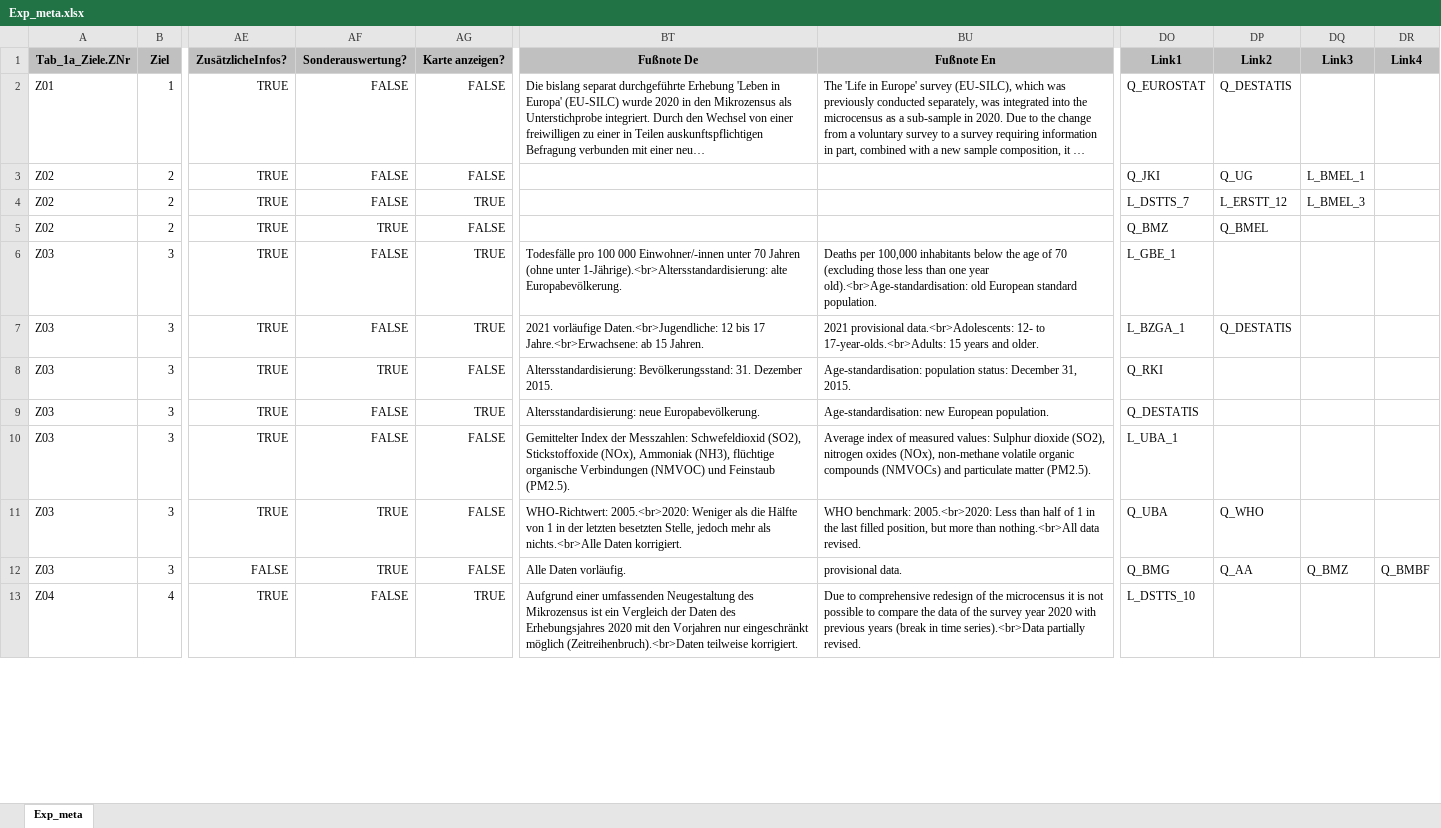
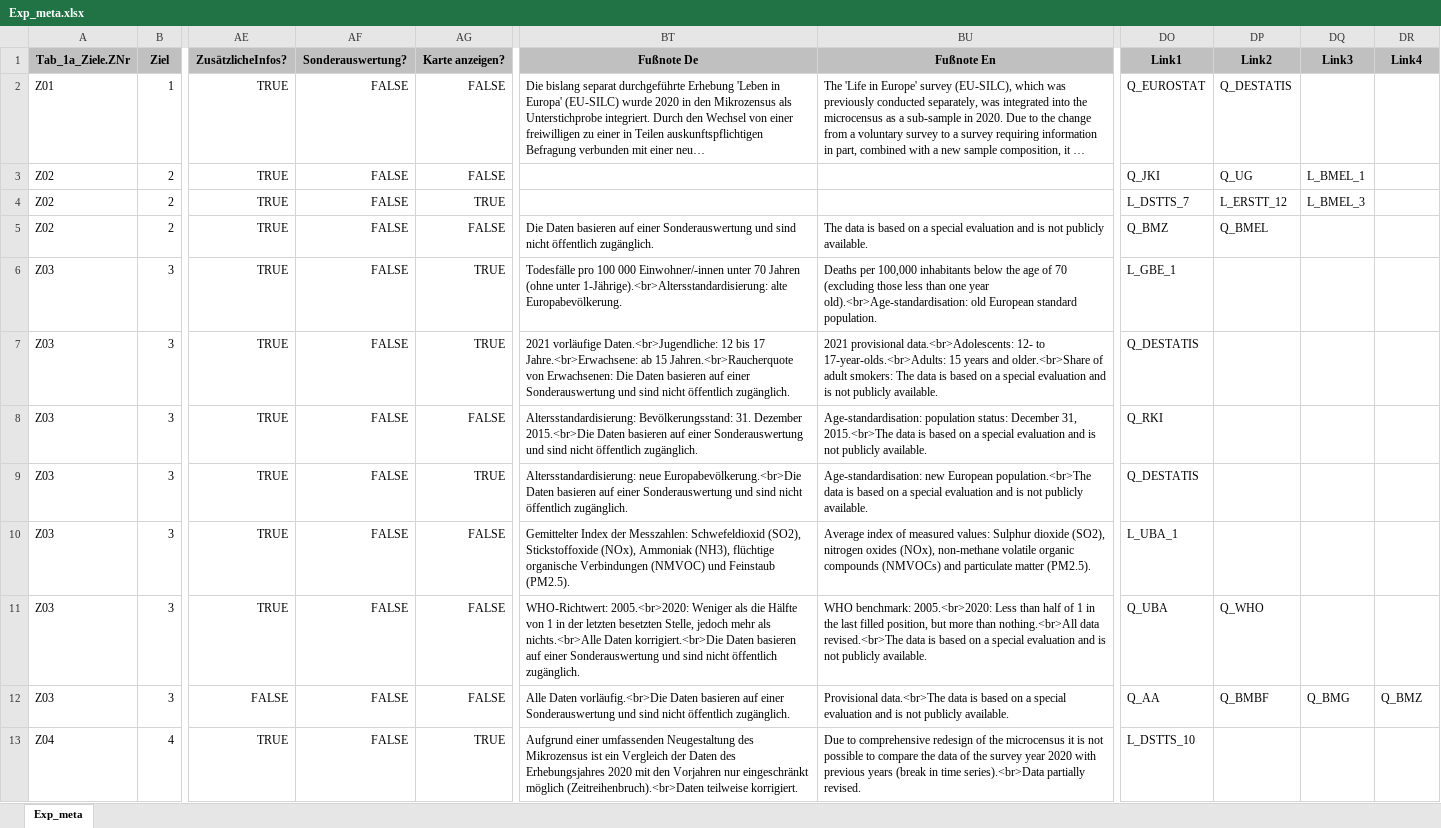
Before and after one commit to DnsUpgradeEnvironment/transfer, an Excel workbook: Exp_meta.xlsx, sheet Exp_meta, drawn as a sheet; only a part is shown, gaps mark what is left out; long unchanged cells end in …; values as stored, in another font and other column widths than the file's, no borders; the diff covers the shown part only; the diff names each change by its address in the sheet, - before the commit and + after, or states it on an @@ line.

```diff
--- a/Exp_meta.xlsx (sheet Exp_meta)
+++ b/Exp_meta.xlsx (sheet Exp_meta)
-AF5: TRUE
+AF5: FALSE
-BT5: (empty)
+BT5: Die Daten basieren auf einer Sonderauswertung und sind nicht öffentlich zugänglich.
-BU5: (empty)
+BU5: The data is based on a special evaluation and is not publicly available.
-BT7: …ab 15 Jahren.
+BT7: …ab 15 Jahren.<br>Raucherquote von Erwachsenen: Die Daten basieren auf einer Sonderauswertung und sind nicht öffentlich zugänglich.
-BU7: …years and older.
+BU7: …years and older.<br>Share of adult smokers: The data is based on a special evaluation and is not publicly available.
-DO7: L_BZGA_1
+DO7: Q_DESTATIS
-DP7: Q_DESTATIS
+DP7: (empty)
-AF8: TRUE
+AF8: FALSE
-BT8: …31. Dezember 2015.
+BT8: …31. Dezember 2015.<br>Die Daten basieren auf einer Sonderauswertung und sind nicht öffentlich zugänglich.
-BU8: …December 31, 2015.
+BU8: …December 31, 2015.<br>The data is based on a special evaluation and is not publicly available.
-BT9: Altersstandardisierung: neue Europabevölkerung.
+BT9: Altersstandardisierung: neue Europabevölkerung.<br>Die Daten basieren auf einer Sonderauswertung und sind nicht öffentlich zugänglich.
-BU9: …new European population.
+BU9: …new European population.<br>The data is based on a special evaluation and is not publicly available.
-AF11:AF12: TRUE
+AF11:AF12: FALSE
-BT11: …nichts.<br>Alle Daten korrigiert.
+BT11: …nichts.<br>Alle Daten korrigiert.<br>Die Daten basieren auf einer Sonderauswertung und sind nicht öffentlich zugänglich.
-BU11: …nothing.<br>All data revised.
+BU11: …nothing.<br>All data revised.<br>The data is based on a special evaluation and is not publicly available.
-BT12: Alle Daten vorläufig.
+BT12: Alle Daten vorläufig.<br>Die Daten basieren auf einer Sonderauswertung und sind nicht öffentlich zugänglich.
-BU12: provisional data.
+BU12: Provisional data.<br>The data is based on a special evaluation and is not publicly available.
-DO12: Q_BMG
+DO12: Q_AA
-DP12: Q_AA
+DP12: Q_BMBF
-DQ12: Q_BMZ
+DQ12: Q_BMG
-DR12: Q_BMBF
+DR12: Q_BMZ
```
Also changed, not shown: 48 edited cells elsewhere in this sheet, Exp_data.xlsx, Tab_1a_Ziele.xlsx, 11 other files.
